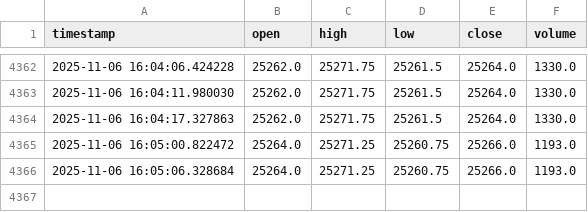
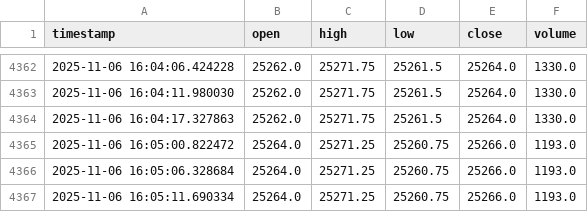
Before and after one commit to bschmid512/NQ-BOT-V2, a CSV file: data/nq_live_data.csv, drawn as a sheet; only a part is shown, gaps mark what is left out.

Commit message:
Update nq_live_data.csv

```diff
--- a/data/nq_live_data.csv
+++ b/data/nq_live_data.csv
@@ -4366 +4366,2 @@ timestamp,open,high,low,close,volume
 2025-11-06 16:05:06.328684,25264.0,25271.25,25260.75,25266.0,1193.0
+2025-11-06 16:05:11.690334,25264.0,25271.25,25260.75,25266.0,1193.0
```
